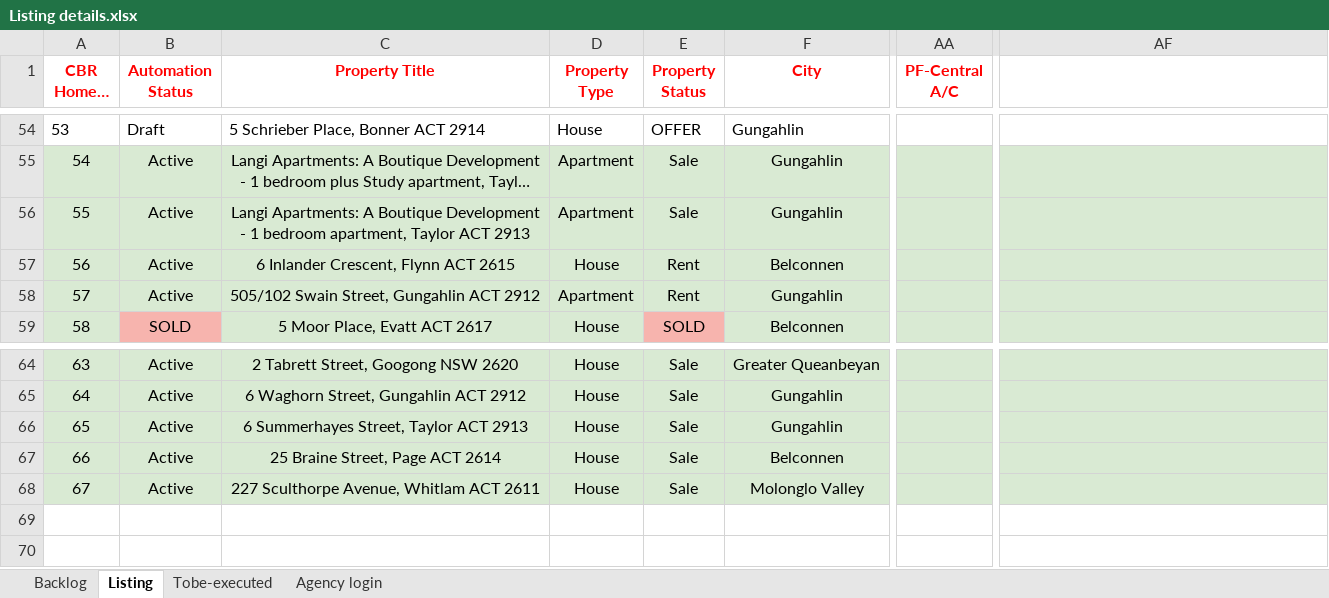
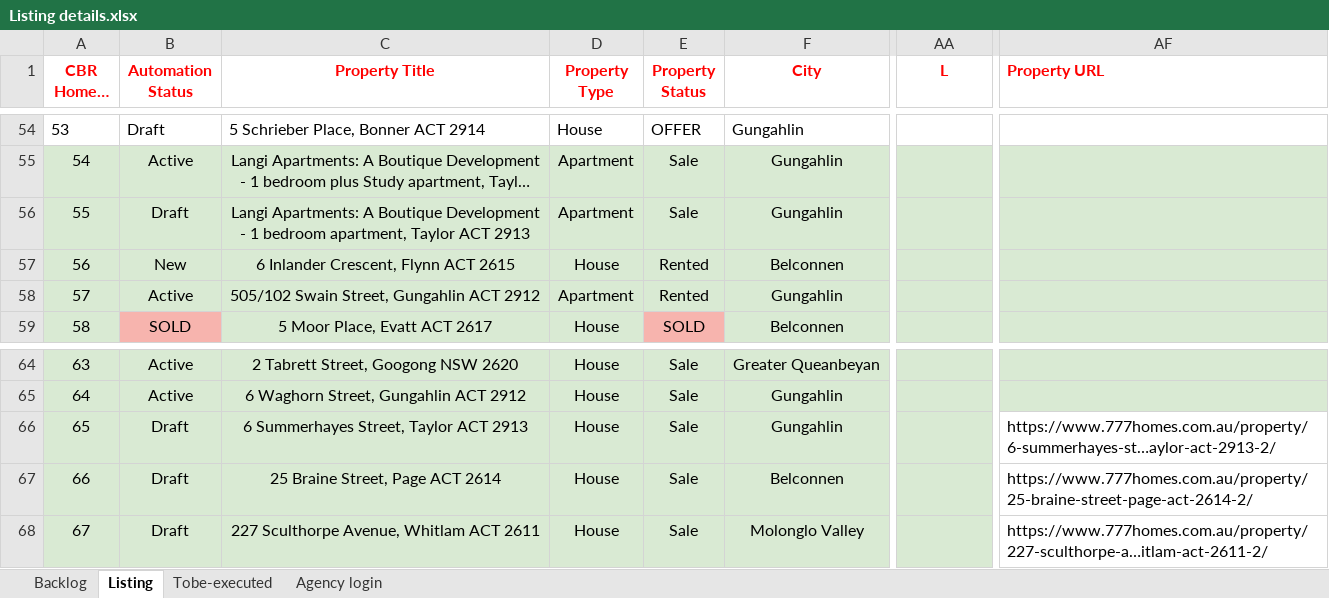
Before and after one commit to ynotcanberra/777Homes-business, an Excel workbook: src/main/resources/InputTestdata/Listing details.xlsx, sheet Listing, drawn as a sheet; only a part is shown, gaps mark what is left out; long unchanged cells end in …; values as stored, in another font and other column widths than the file's, no borders; conditional formats not drawn; the diff covers the shown part only; the diff names each change by its address in the sheet, - before the commit and + after, or states it on an @@ line.

Commit message:
Updated code for excluding Rented Property, add property URL in List sheet and fixed the price Issue while creating a new property

```diff
--- a/src/main/resources/InputTestdata/Listing details.xlsx (sheet Listing)
+++ b/src/main/resources/InputTestdata/Listing details.xlsx (sheet Listing)
-AA1: PF-Central A/C
+AA1: L
-AF1: (empty)
+AF1: Property URL
-B56 (Automation Status): Active
+B56 (Automation Status): Draft
-B57 (Automation Status): Active
+B57 (Automation Status): New
-E57:E58 (Property Status): Rent
+E57:E58 (Property Status): Rented
-B66:B68 (Automation Status): Active
+B66:B68 (Automation Status): Draft
-AF66 (Property URL): (empty)
+AF66 (Property URL): https://www.777homes.com.au/property/6-summerhayes-st…aylor-act-2913-2/
-AF66:AF68 fill: #D9EAD3
+AF66:AF68 fill: none
-AF67 (Property URL): (empty)
+AF67 (Property URL): https://www.777homes.com.au/property/25-braine-street-page-act-2614-2/
-AF68 (Property URL): (empty)
+AF68 (Property URL): https://www.777homes.com.au/property/227-sculthorpe-a…itlam-act-2611-2/
```
Also changed, not shown: cell formats elsewhere in this sheet, sheet Backlog, 1 other file.
